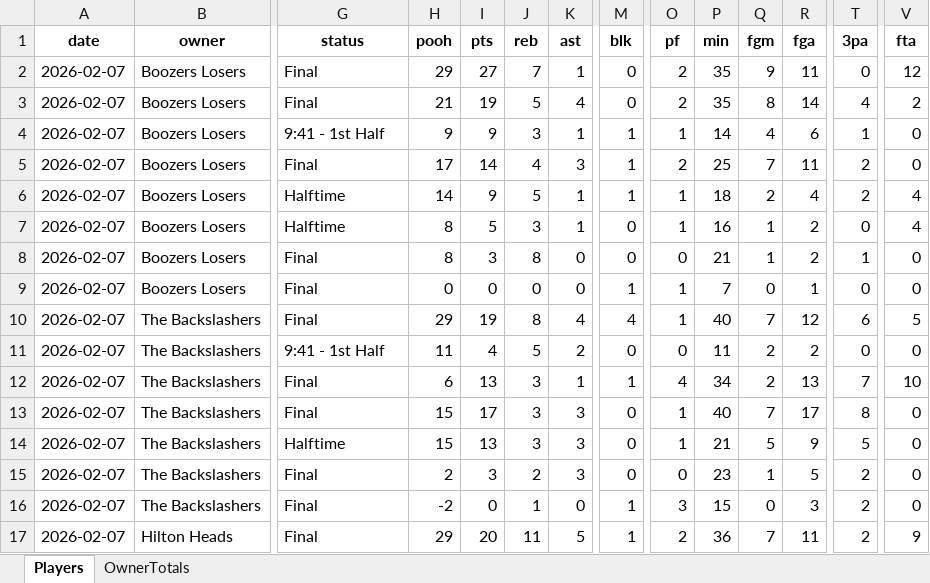
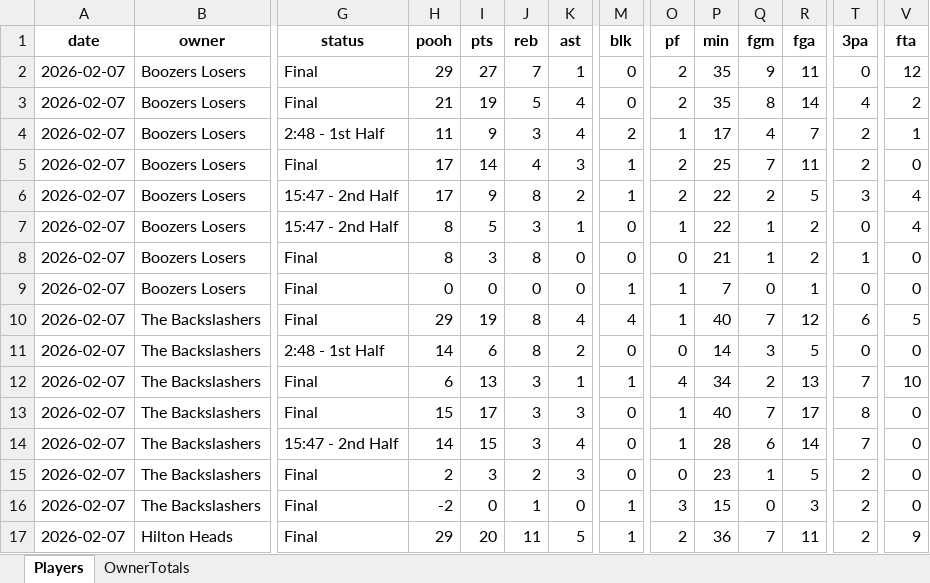
Before and after one commit to hal9000moncrief-dotcom/Pooh-League, an Excel workbook: docs/Today_PoohPoints_SEC_ByOwner_2026-02-07.xlsx, sheet Players, drawn as a sheet; only a part is shown, gaps mark what is left out; values as stored, in another font and other column widths than the file's, no borders; the diff covers the shown part only; the diff names each change by its address in the sheet, - before the commit and + after, or states it on an @@ line.

Commit message:
Pooh Points: normal 20260207

```diff
--- a/docs/Today_PoohPoints_SEC_ByOwner_2026-02-07.xlsx (sheet Players)
+++ b/docs/Today_PoohPoints_SEC_ByOwner_2026-02-07.xlsx (sheet Players)
-G4 (status): 9:41 - 1st Half
+G4 (status): 2:48 - 1st Half
-H4 (pooh): 9
+H4 (pooh): 11
-K4 (ast): 1
+K4 (ast): 4
-M4 (blk): 1
+M4 (blk): 2
-P4 (min): 14
+P4 (min): 17
-R4 (fga): 6
+R4 (fga): 7
-T4 (3pa): 1
+T4 (3pa): 2
-V4 (fta): 0
+V4 (fta): 1
-G6:G7 (status): Halftime
+G6:G7 (status): 15:47 - 2nd Half
-H6 (pooh): 14
+H6 (pooh): 17
-J6 (reb): 5
+J6 (reb): 8
-K6 (ast): 1
+K6 (ast): 2
-O6 (pf): 1
+O6 (pf): 2
-P6 (min): 18
+P6 (min): 22
-R6 (fga): 4
+R6 (fga): 5
-T6 (3pa): 2
+T6 (3pa): 3
-P7 (min): 16
+P7 (min): 22
-G11 (status): 9:41 - 1st Half
+G11 (status): 2:48 - 1st Half
-H11 (pooh): 11
+H11 (pooh): 14
-I11 (pts): 4
+I11 (pts): 6
-J11 (reb): 5
+J11 (reb): 8
-P11 (min): 11
+P11 (min): 14
-Q11 (fgm): 2
+Q11 (fgm): 3
-R11 (fga): 2
+R11 (fga): 5
-G14 (status): Halftime
+G14 (status): 15:47 - 2nd Half
-H14 (pooh): 15
+H14 (pooh): 14
-I14 (pts): 13
+I14 (pts): 15
-K14 (ast): 3
+K14 (ast): 4
-P14 (min): 21
+P14 (min): 28
-Q14 (fgm): 5
+Q14 (fgm): 6
-R14 (fga): 9
+R14 (fga): 14
-T14 (3pa): 5
+T14 (3pa): 7
```
Also changed, not shown: 7 added rows, 7 removed rows and 134 edited cells elsewhere in this sheet, sheet OwnerTotals, 3 other files.
